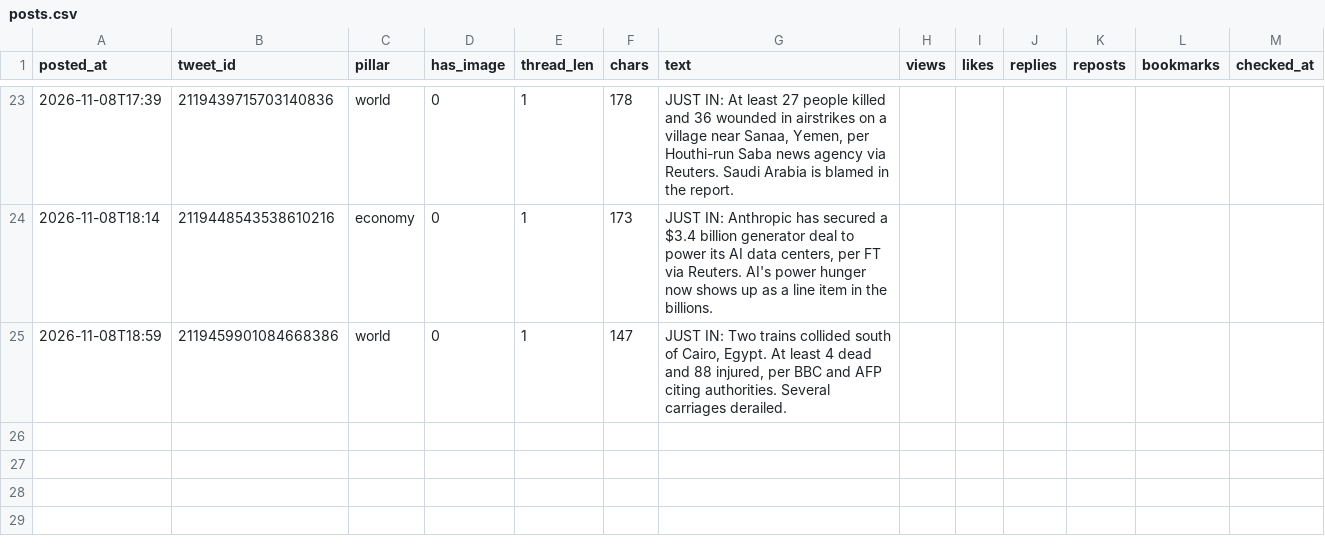
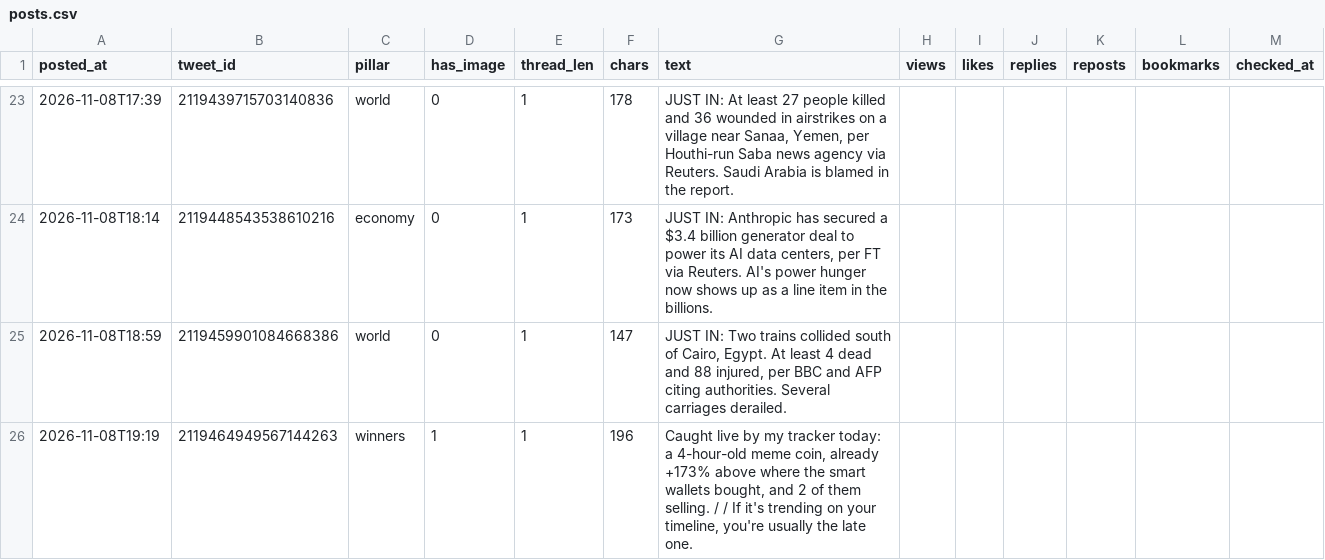
Before and after one commit to issambkkal/x-meme-desk, a CSV file: analytics/posts.csv, drawn as a sheet; only a part is shown, gaps mark what is left out.

```diff
--- a/analytics/posts.csv
+++ b/analytics/posts.csv
@@ -25 +25,2 @@ posted_at,tweet_id,pillar,has_image,thread_len,chars,text,views,likes,replies,re
 2026-11-08T18:59,2119459901084668386,world,0,1,147,"JUST IN: Two trains collided south of Cairo, Egypt. At least 4 dead and 88 injured, per BBC and AFP citing authorities. Several carriages derailed.",,,,,,
+2026-11-08T19:19,2119464949567144263,winners,1,1,196,"Caught live by my tracker today: a 4-hour-old meme coin, already +173% above where the smart wallets bought, and 2 of them selling. /  / If it's trending on your timeline, you're usually the late one.",,,,,,
```
Also changed, not shown: 3 other files.
